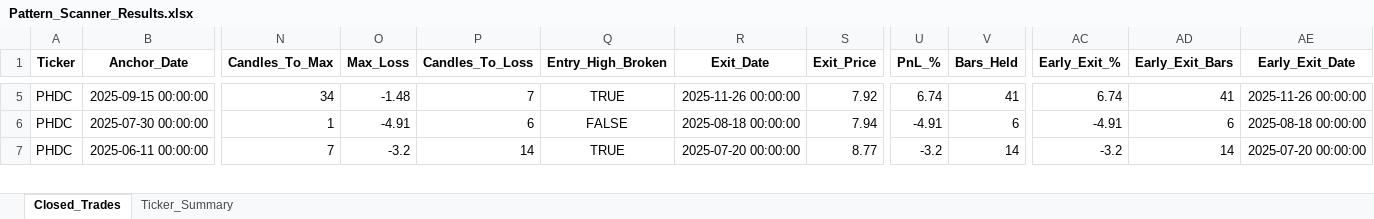
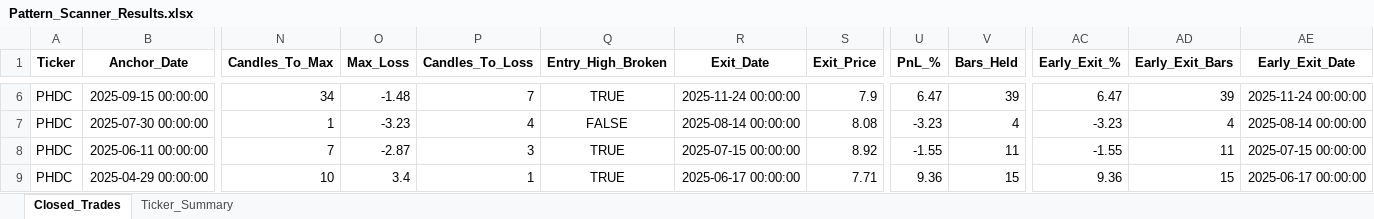
Before and after one commit to vancedmazen-art/stock_dashboard, an Excel workbook: Pattern_Scanner_Results.xlsx, sheet Closed_Trades, drawn as a sheet; only a part is shown, gaps mark what is left out; values as stored, in another font and other column widths than the file's, no borders; addresses are those after the commit; rows hold the shown columns only; the diff covers the shown part only; the diff names each change by its address in the sheet, - before the commit and + after, or states it on an @@ line.

```diff
--- a/Pattern_Scanner_Results.xlsx (sheet Closed_Trades)
+++ b/Pattern_Scanner_Results.xlsx (sheet Closed_Trades)
-R6 (Exit_Date): 2025-11-26 00:00:00
+R6 (Exit_Date): 2025-11-24 00:00:00
-S6 (Exit_Price): 7.92
+S6 (Exit_Price): 7.9
-U6 (PnL_%): 6.74
+U6 (PnL_%): 6.47
-V6 (Bars_Held): 41
+V6 (Bars_Held): 39
-AC6 (Early_Exit_%): 6.74
+AC6 (Early_Exit_%): 6.47
-AD6 (Early_Exit_Bars): 41
+AD6 (Early_Exit_Bars): 39
-AE6 (Early_Exit_Date): 2025-11-26 00:00:00
+AE6 (Early_Exit_Date): 2025-11-24 00:00:00
-O7 (Max_Loss): -4.91
+O7 (Max_Loss): -3.23
-P7 (Candles_To_Loss): 6
+P7 (Candles_To_Loss): 4
-R7 (Exit_Date): 2025-08-18 00:00:00
+R7 (Exit_Date): 2025-08-14 00:00:00
-S7 (Exit_Price): 7.94
+S7 (Exit_Price): 8.08
-U7 (PnL_%): -4.91
+U7 (PnL_%): -3.23
-V7 (Bars_Held): 6
+V7 (Bars_Held): 4
-AC7 (Early_Exit_%): -4.91
+AC7 (Early_Exit_%): -3.23
-AD7 (Early_Exit_Bars): 6
+AD7 (Early_Exit_Bars): 4
-AE7 (Early_Exit_Date): 2025-08-18 00:00:00
+AE7 (Early_Exit_Date): 2025-08-14 00:00:00
-O8 (Max_Loss): -3.2
+O8 (Max_Loss): -2.87
-P8 (Candles_To_Loss): 14
+P8 (Candles_To_Loss): 3
-R8 (Exit_Date): 2025-07-20 00:00:00
+R8 (Exit_Date): 2025-07-15 00:00:00
-S8 (Exit_Price): 8.77
+S8 (Exit_Price): 8.92
-U8 (PnL_%): -3.2
+U8 (PnL_%): -1.55
-V8 (Bars_Held): 14
+V8 (Bars_Held): 11
-AC8 (Early_Exit_%): -3.2
+AC8 (Early_Exit_%): -1.55
-AD8 (Early_Exit_Bars): 14
+AD8 (Early_Exit_Bars): 11
-AE8 (Early_Exit_Date): 2025-07-20 00:00:00
+AE8 (Early_Exit_Date): 2025-07-15 00:00:00
+row 9: PHDC | 2025-04-29 00:00:00 | 10 | 3.4 | 1 | TRUE | 2025-06-17 00:00:00 | 7.71 | 9.36 | 15 | 9.36 | 15 | 2025-06-17 00:00:00
```
Also changed, not shown: 5 added rows and 177 edited cells elsewhere in this sheet, sheet Ticker_Summary.
